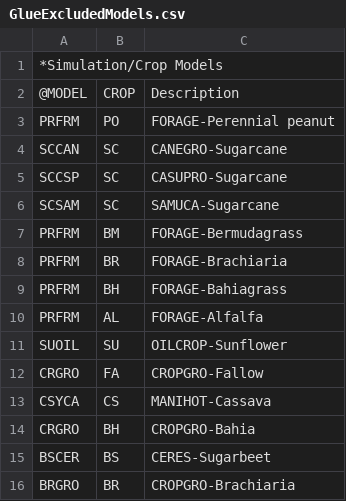
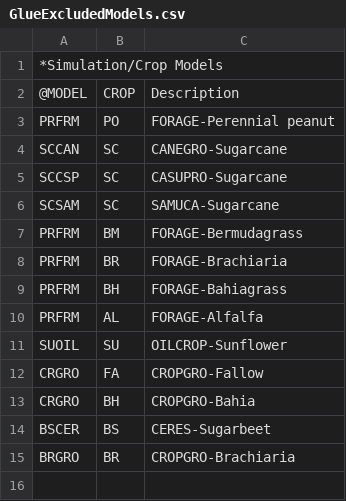
Before and after one commit to DSSAT/glue, a CSV file: GlueExcludedModels.csv, drawn as a sheet; the diff names each change by its address in the sheet, - before the commit and + after, or states it on an @@ line.

Commit message:
Fix issue for CSYCA model

```diff
--- a/GlueExcludedModels.csv
+++ b/GlueExcludedModels.csv
-row 13: CSYCA | CS | MANIHOT-Cassava
```
Also changed, not shown: 1 other file.
